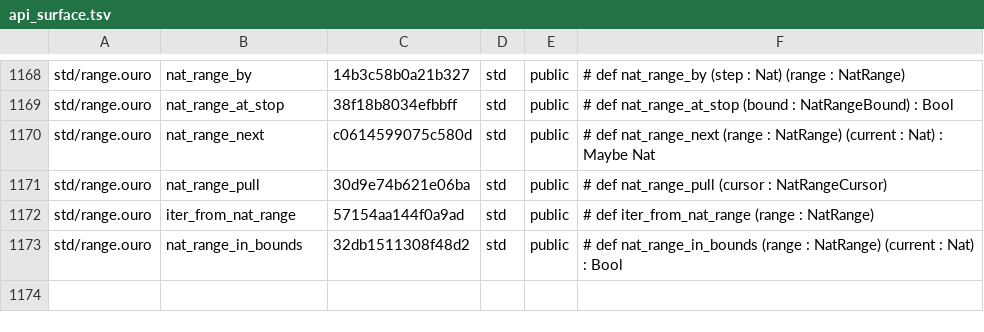
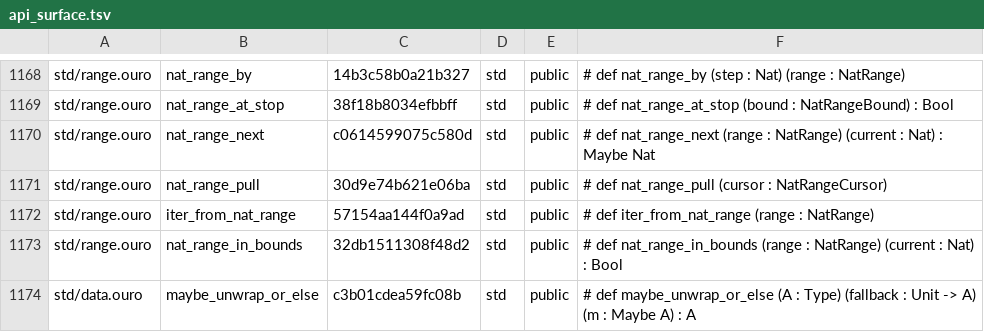
Before and after one commit to eluvane/ouro, a TSV file: quality/api_surface.tsv, drawn as a sheet; only a part is shown, gaps mark what is left out.

Commit message:
Add lazy Maybe fallback helper

```diff
--- a/quality/api_surface.tsv
+++ b/quality/api_surface.tsv
@@ -1173 +1173,2 @@ std/range.ouro	iter_from_nat_range	57154aa144f0a9ad	std	public	# def iter_from_n
 std/range.ouro	nat_range_in_bounds	32db1511308f48d2	std	public	# def nat_range_in_bounds (range : NatRange) (current : Nat) : Bool
+std/data.ouro	maybe_unwrap_or_else	c3b01cdea59fc08b	std	public	# def maybe_unwrap_or_else (A : Type) (fallback : Unit -> A) (m : Maybe A) : A
```
Also changed, not shown: 4 other files.
